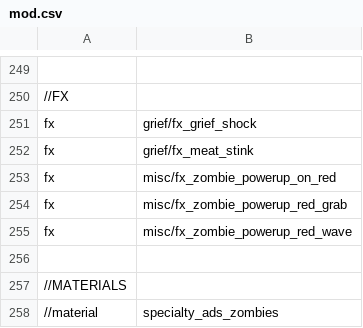
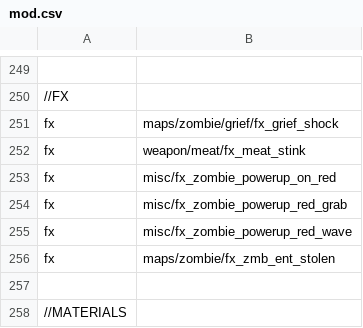
Before and after one commit to Jbleezy/BO1-Reimagined, a CSV file: mod.csv, drawn as a sheet; only a part is shown, gaps mark what is left out; the shorter side is filled out with more unchanged rows; the diff names each change by its address in the sheet, - before the commit and + after, or states it on an @@ line.

Commit message:
Entity removal changes, Meat powerup changes
Meat powerup is now linked to the ground

Meat powerup now does not activate outside of the map

Meat powerup stink now displays on the same place for a player everytime
regardless of where the meat hit them at

Fixed Monkey Bombs and Gersch Devices not being removed properly when
outside of the map

Added FX for entities being removed from the map (same one as Gersch
Device uses)

Sound for entities being removed due to being outside of the map now
only plays when close to the entity

Changed folder names of some FX

```diff
--- a/mod.csv
+++ b/mod.csv
-B251: grief/fx_grief_shock
+B251: maps/zombie/grief/fx_grief_shock
-B252: grief/fx_meat_stink
+B252: weapon/meat/fx_meat_stink
+row 256: fx | maps/zombie/fx_zmb_ent_stolen
```
Also changed, not shown: 10 other files.
